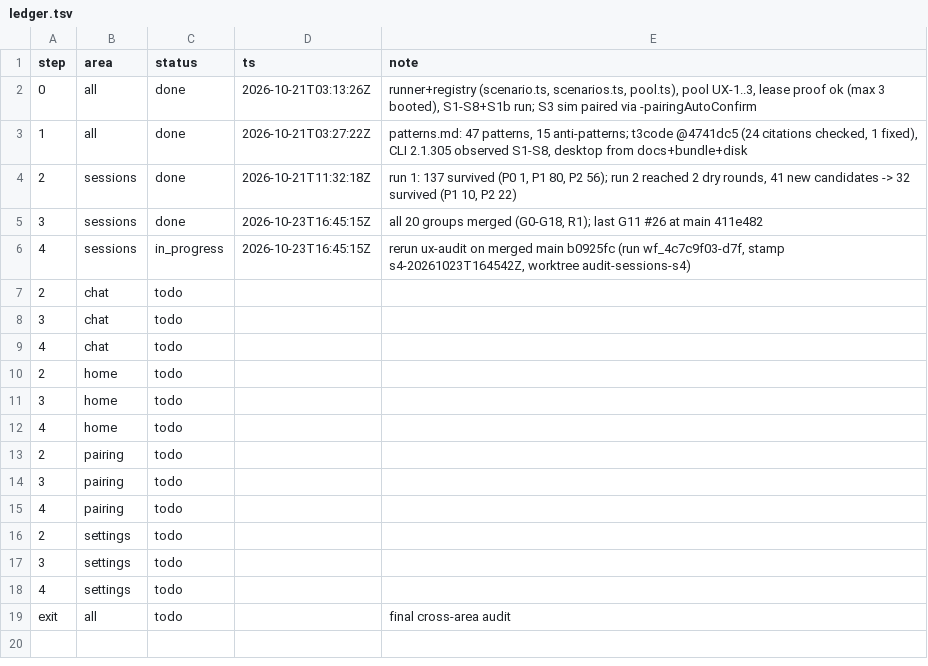
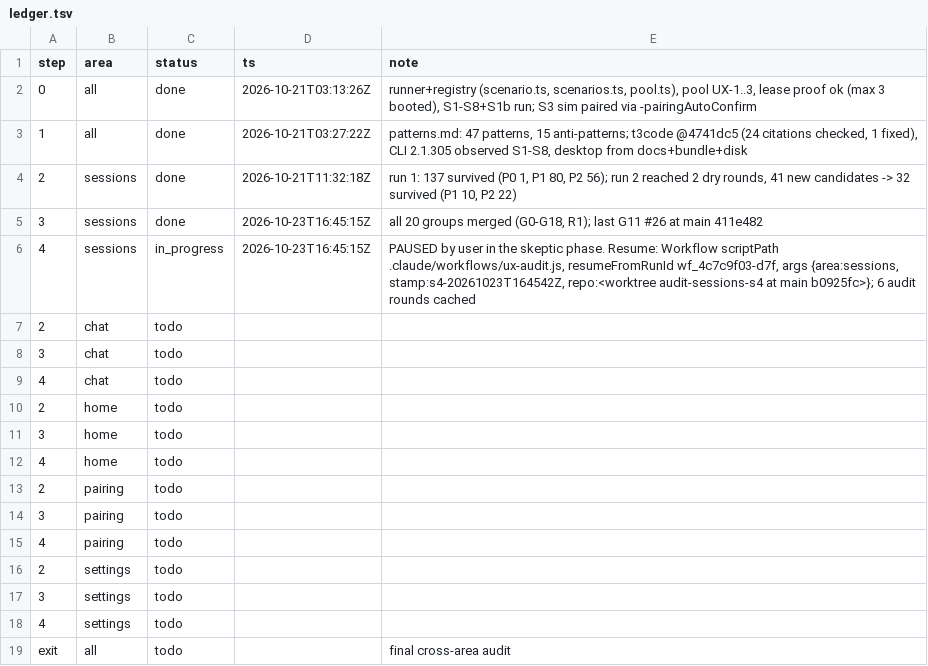
Before and after one commit to IamP5/claudio-bot, a TSV file: docs/ux-program/ledger.tsv, drawn as a sheet.

```diff
--- a/docs/ux-program/ledger.tsv
+++ b/docs/ux-program/ledger.tsv
@@ -5,3 +5,3 @@ step	area	status	ts	note
 3	sessions	done	2026-10-23T16:45:15Z	all 20 groups merged (G0-G18, R1); last G11 #26 at main 411e482
-4	sessions	in_progress	2026-10-23T16:45:15Z	rerun ux-audit on merged main b0925fc (run wf_4c7c9f03-d7f, stamp s4-20261023T164542Z, worktree audit-sessions-s4)
+4	sessions	in_progress	2026-10-23T16:45:15Z	PAUSED by user in the skeptic phase. Resume: Workflow scriptPath .claude/workflows/ux-audit.js, resumeFromRunId wf_4c7c9f03-d7f, args {area:sessions, stamp:s4-20261023T164542Z, repo:<worktree audit-sessions-s4 at main b0925fc>}; 6 audit rounds cached
 2	chat	todo		
```
